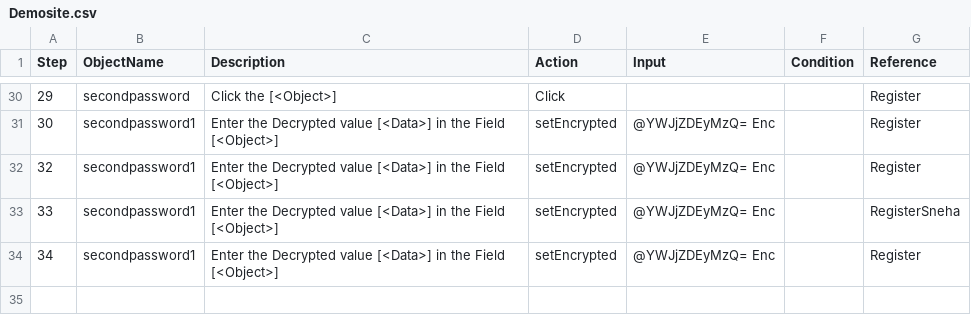
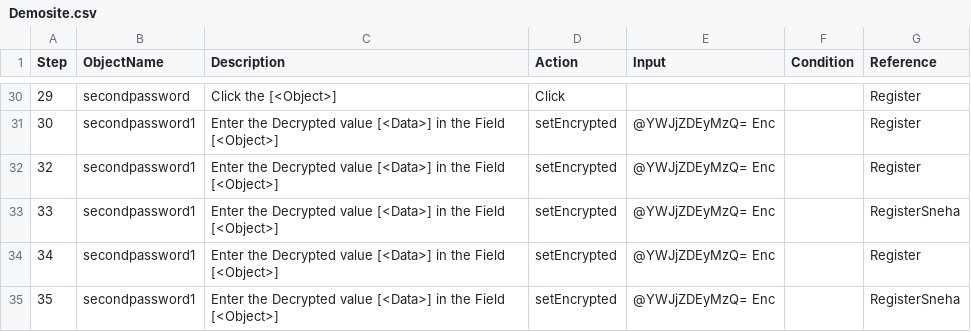
Before and after one commit to snehaCICD/CITSIntegration, a CSV file: Project/Darshan1/TestPlan/NewScenario/Demosite.csv, drawn as a sheet; only a part is shown, gaps mark what is left out; the diff names each change by its address in the sheet, - before the commit and + after, or states it on an @@ line.

Commit message:
changes made in CSV by darshan file 2

```diff
--- a/Project/Darshan1/TestPlan/NewScenario/Demosite.csv
+++ b/Project/Darshan1/TestPlan/NewScenario/Demosite.csv
+row 35: 35 | secondpassword1 | Enter the Decrypted value [<Data>] in the Field [<Object>] | setEncrypted | @YWJjZDEyMzQ= Enc |  | RegisterSneha
```
